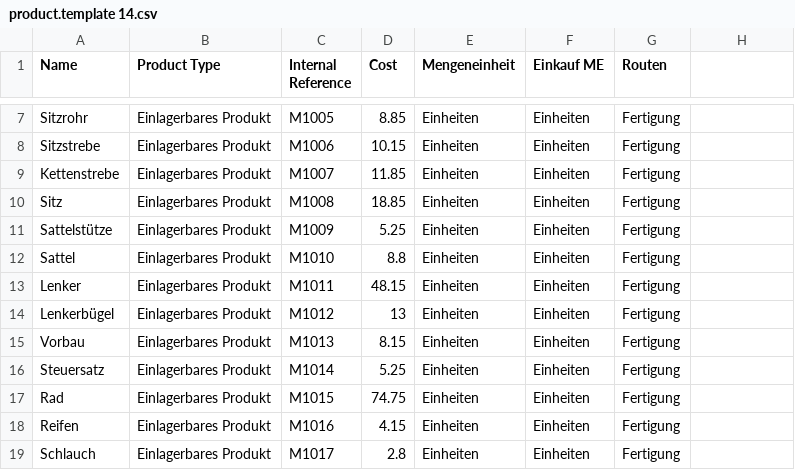
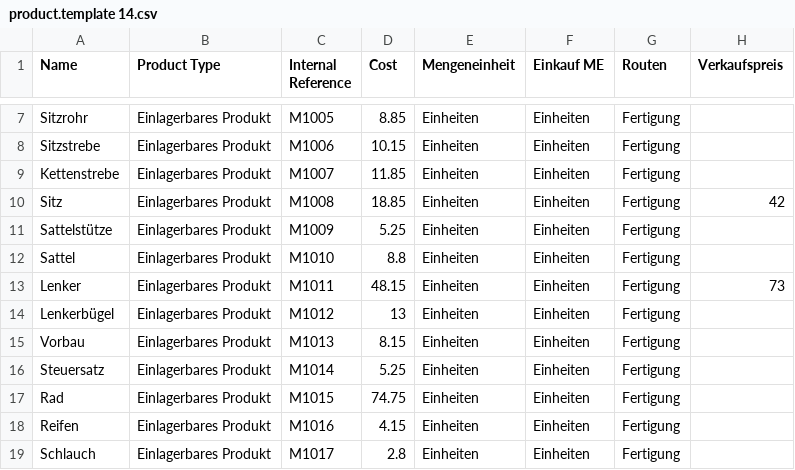
Before and after one commit to Mint-System/Odoo-Demodaten, a CSV file: product.template 14.csv, drawn as a sheet; only a part is shown, gaps mark what is left out; the diff names each change by its address in the sheet, - before the commit and + after, or states it on an @@ line.

```diff
--- a/product.template 14.csv
+++ b/product.template 14.csv
-H1: (empty)
+H1: Verkaufspreis
-H10 (Verkaufspreis): (empty)
+H10 (Verkaufspreis): 42
-H13 (Verkaufspreis): (empty)
+H13 (Verkaufspreis): 73
```
Also changed, not shown: hr.employee.csv, product.template 13.csv, 5 other files.
